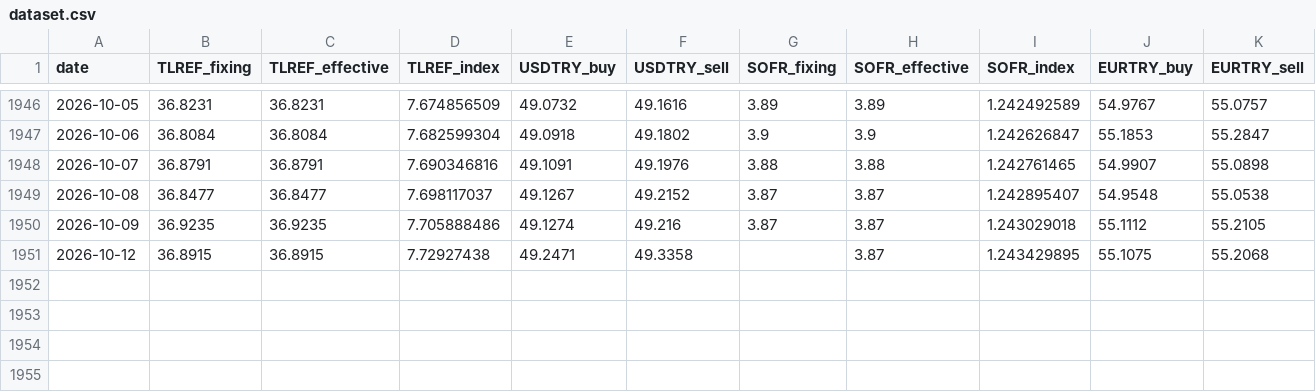
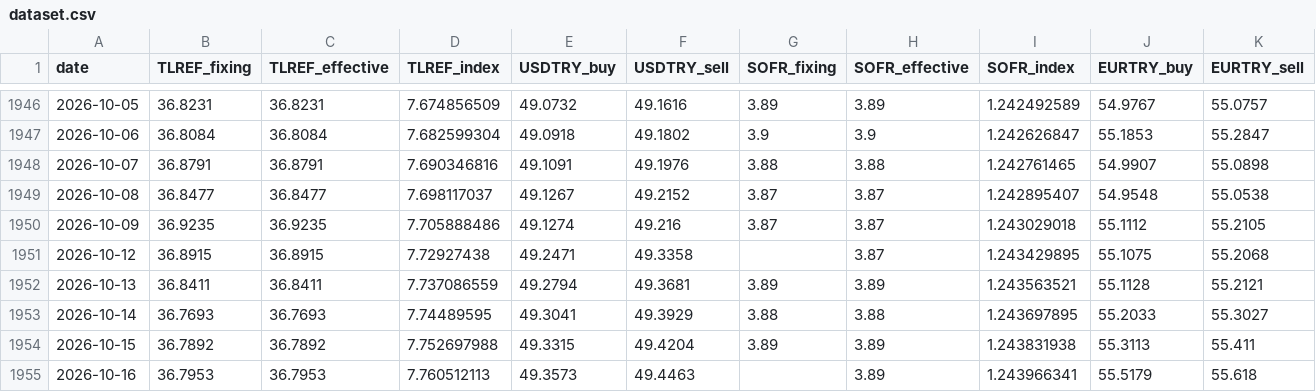
Before and after one commit to CemKarakutuk/tryunhedgedcarrytrade, a CSV file: data/dataset.csv, drawn as a sheet; only a part is shown, gaps mark what is left out; rows hold the shown columns only; the diff names each change by its address in the sheet, - before the commit and + after, or states it on an @@ line.

```diff
--- a/data/dataset.csv
+++ b/data/dataset.csv
+row 1952: 2026-10-13 | 36.8411 | 36.8411 | 7.737086559 | 49.2794 | 49.3681 | 3.89 | 3.89 | 1.243563521 | 55.1128 | 55.2121
+row 1953: 2026-10-14 | 36.7693 | 36.7693 | 7.74489595 | 49.3041 | 49.3929 | 3.88 | 3.88 | 1.243697895 | 55.2033 | 55.3027
+row 1954: 2026-10-15 | 36.7892 | 36.7892 | 7.752697988 | 49.3315 | 49.4204 | 3.89 | 3.89 | 1.243831938 | 55.3113 | 55.411
+row 1955: 2026-10-16 | 36.7953 | 36.7953 | 7.760512113 | 49.3573 | 49.4463 |  | 3.89 | 1.243966341 | 55.5179 | 55.618
```
Also changed, not shown: 1 other file.
